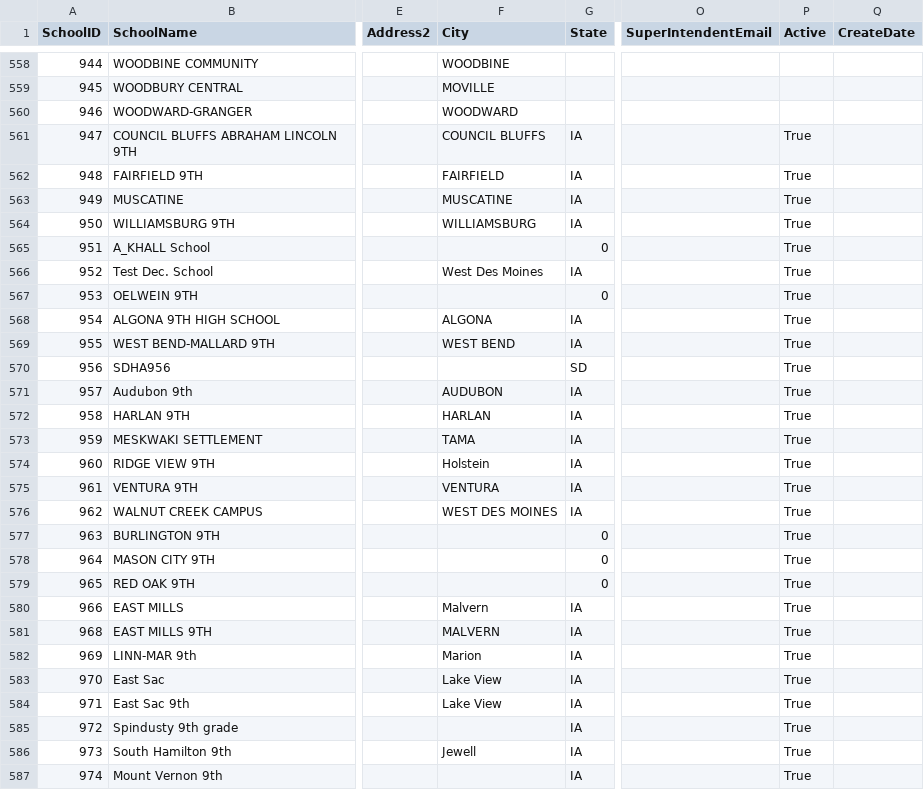
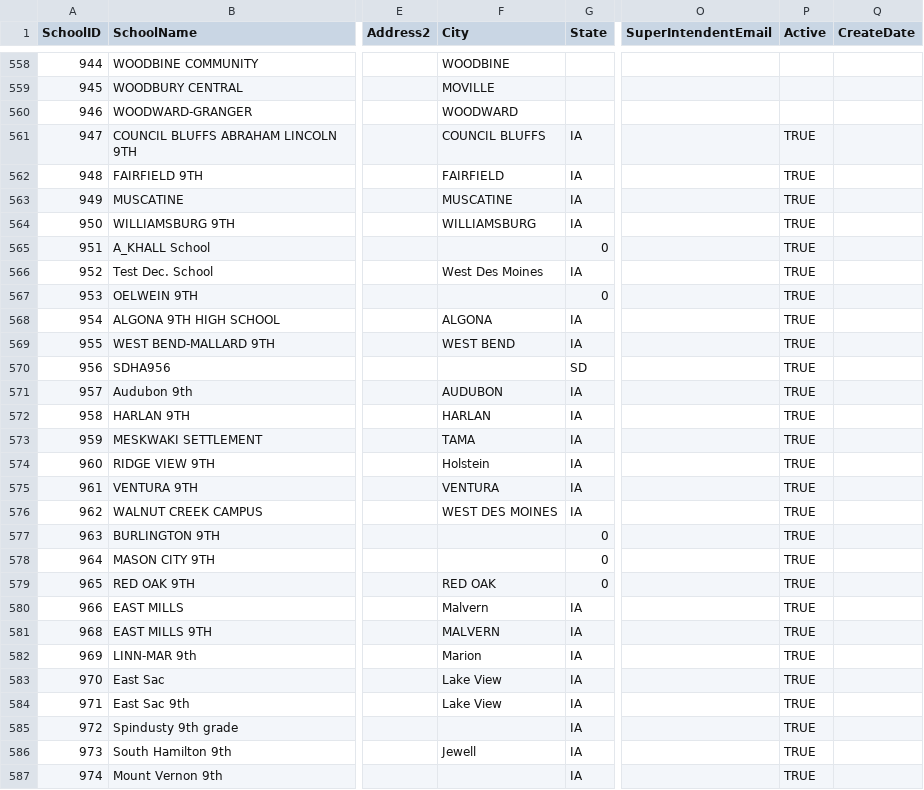
Before and after one commit to unitink72/speechsched, a CSV file: 2017Master/schoolsExport.csv, drawn as a sheet; only a part is shown, gaps mark what is left out; the diff covers the shown part only; the diff names each change by its address in the sheet, - before the commit and + after, or states it on an @@ line.

Commit message:
added city data schoolsExport

```diff
--- a/2017Master/schoolsExport.csv
+++ b/2017Master/schoolsExport.csv
-P561:P587 (Active): True
+P561:P587 (Active): TRUE
-F579 (City): (empty)
+F579 (City): RED OAK
```
Also changed, not shown: 128 edited cells elsewhere in this file.
